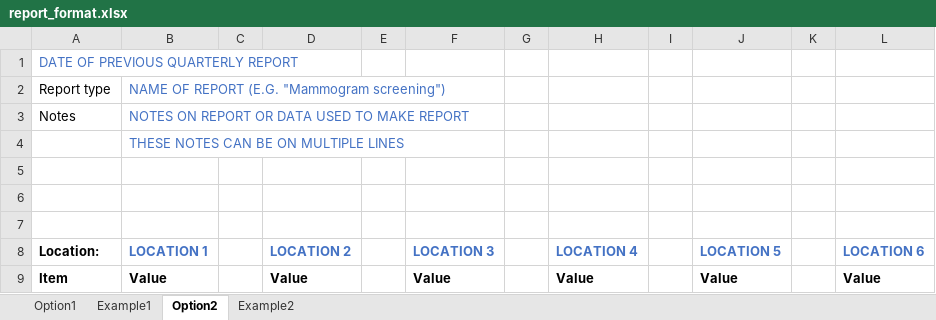
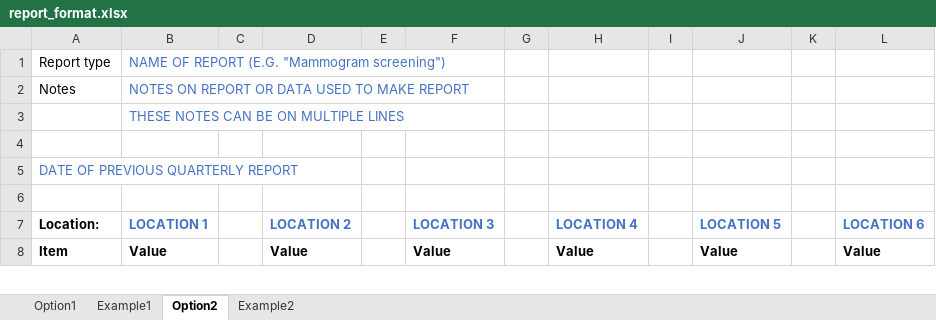
Before and after one commit to mayalapp/PCHS-r-shiny-app, an Excel workbook: quarterlyReports/report_format.xlsx, sheet Option2, drawn as a sheet; only a part is shown; values as stored, in another font and other column widths than the file's, no borders; removed rows and columns are numbered as before the commit, all else as after; the diff names each change by its address in the sheet, - before the commit and + after, or states it on an @@ line.

```diff
--- a/quarterlyReports/report_format.xlsx (sheet Option2)
+++ b/quarterlyReports/report_format.xlsx (sheet Option2)
-row 1: DATE OF PREVIOUS QUARTERLY REPORT
-A5: (empty)
+A5: DATE OF PREVIOUS QUARTERLY REPORT
```
Also changed, not shown: sheet Example2, sheet Option1, sheet Example1, quarterlyReports/mammograms_edited/10-01-20 PCHS Mammogram screening Rate Report.xlsx, 3 other files.
